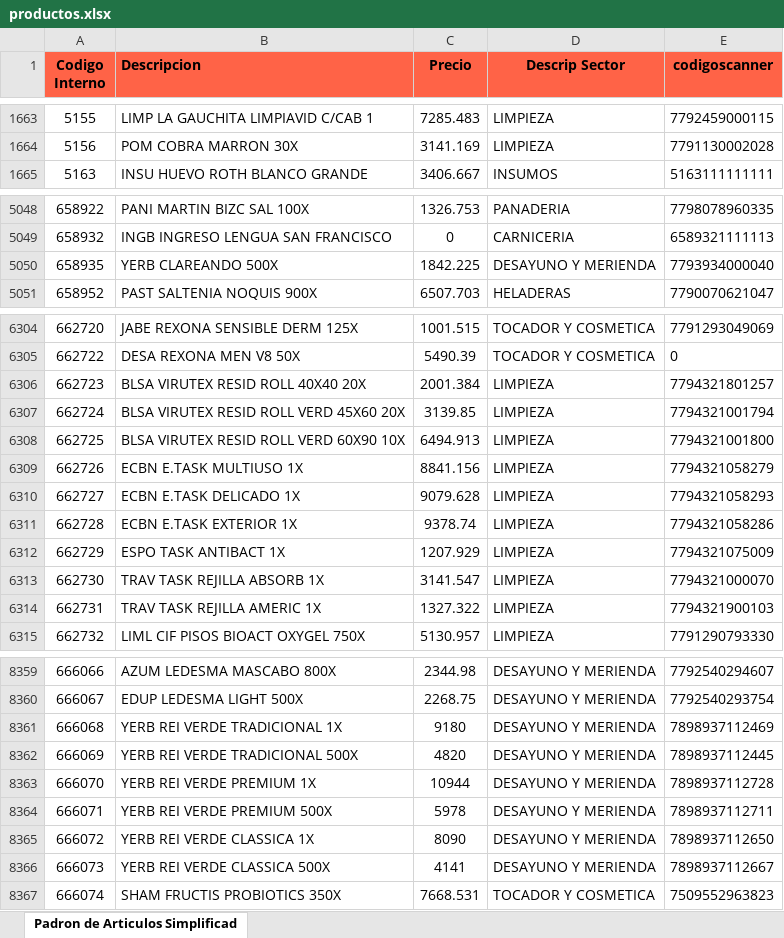
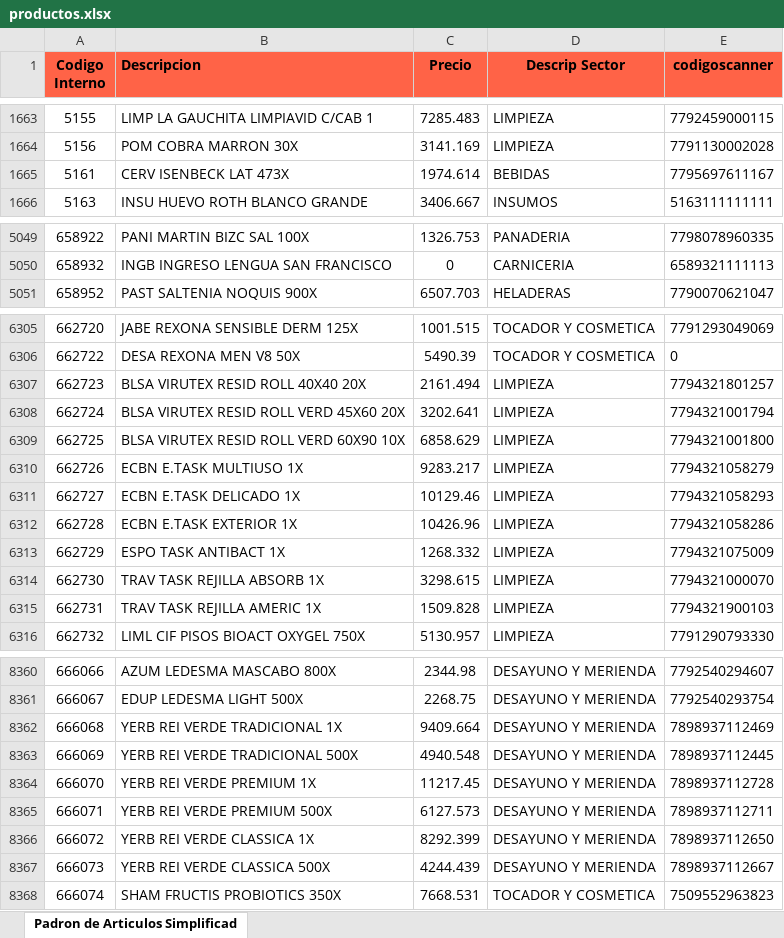
Before and after one commit to Ecraws/buscador-precios-2.0, an Excel workbook: productos.xlsx, sheet Padron de Articulos Simplificad, drawn as a sheet; only a part is shown, gaps mark what is left out; values as stored, in another font and other column widths than the file's, no borders; removed rows and columns are numbered as before the commit, all else as after; the diff covers the shown part only; the diff names each change by its address in the sheet, - before the commit and + after, or states it on an @@ line.

```diff
--- a/productos.xlsx (sheet Padron de Articulos Simplificad)
+++ b/productos.xlsx (sheet Padron de Articulos Simplificad)
+row 1665: 5161 | CERV ISENBECK LAT 473X | 1974.614 | BEBIDAS | 7795697611167
-row 5050: 658935 | YERB CLAREANDO 500X | 1842.225 | DESAYUNO Y MERIENDA | 7793934000040
-C6307 (Precio): 2001.384
+C6307 (Precio): 2161.494
-C6308 (Precio): 3139.85
+C6308 (Precio): 3202.641
-C6309 (Precio): 6494.913
+C6309 (Precio): 6858.629
-C6310 (Precio): 8841.156
+C6310 (Precio): 9283.217
-C6311 (Precio): 9079.628
+C6311 (Precio): 10129.46
-C6312 (Precio): 9378.74
+C6312 (Precio): 10426.96
-C6313 (Precio): 1207.929
+C6313 (Precio): 1268.332
-C6314 (Precio): 3141.547
+C6314 (Precio): 3298.615
-C6315 (Precio): 1327.322
+C6315 (Precio): 1509.828
-C8362 (Precio): 9180
+C8362 (Precio): 9409.664
-C8363 (Precio): 4820
+C8363 (Precio): 4940.548
-C8364 (Precio): 10944
+C8364 (Precio): 11217.45
-C8365 (Precio): 5978
+C8365 (Precio): 6127.573
-C8366 (Precio): 8090
+C8366 (Precio): 8292.399
-C8367 (Precio): 4141
+C8367 (Precio): 4244.439
```
Also changed, not shown: 1 added row and 250 edited cells elsewhere in this sheet.
